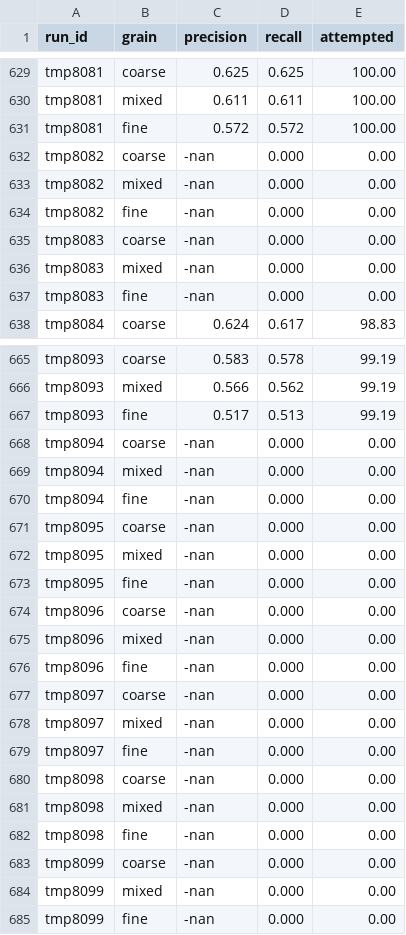
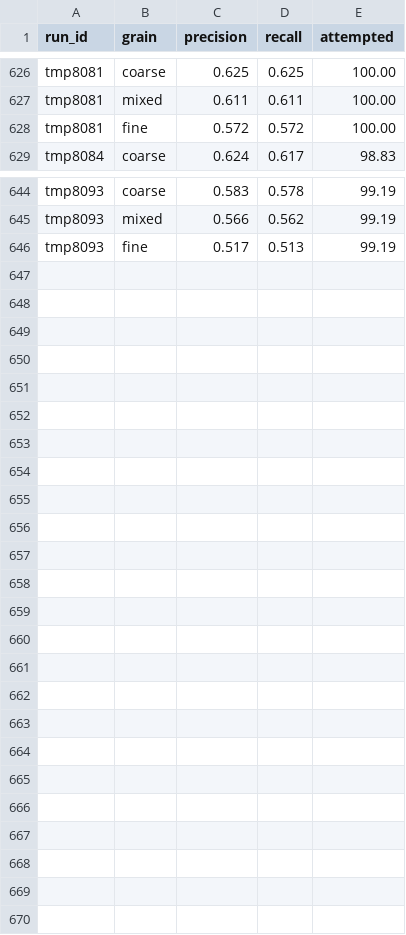
Before and after one commit to astory/cs4740_3, a CSV file: experiment/allruns/scores.csv, drawn as a sheet; only a part is shown, gaps mark what is left out; the diff covers the shown part only.

Commit message:
remove fails from scores.csv

```diff
--- a/experiment/allruns/scores.csv
+++ b/experiment/allruns/scores.csv
@@ -631,8 +628,2 @@ run_id,grain,precision,recall,attempted
 "tmp8081",fine,0.572,0.572,100.00
-"tmp8082",coarse,-nan,0.000,0.00
-"tmp8082",mixed,-nan,0.000,0.00
-"tmp8082",fine,-nan,0.000,0.00
-"tmp8083",coarse,-nan,0.000,0.00
-"tmp8083",mixed,-nan,0.000,0.00
-"tmp8083",fine,-nan,0.000,0.00
 "tmp8084",coarse,0.624,0.617,98.83
@@ -667,19 +646 @@ run_id,grain,precision,recall,attempted
 "tmp8093",fine,0.517,0.513,99.19
-"tmp8094",coarse,-nan,0.000,0.00
-"tmp8094",mixed,-nan,0.000,0.00
-"tmp8094",fine,-nan,0.000,0.00
-"tmp8095",coarse,-nan,0.000,0.00
-"tmp8095",mixed,-nan,0.000,0.00
-"tmp8095",fine,-nan,0.000,0.00
-"tmp8096",coarse,-nan,0.000,0.00
-"tmp8096",mixed,-nan,0.000,0.00
-"tmp8096",fine,-nan,0.000,0.00
-"tmp8097",coarse,-nan,0.000,0.00
-"tmp8097",mixed,-nan,0.000,0.00
-"tmp8097",fine,-nan,0.000,0.00
-"tmp8098",coarse,-nan,0.000,0.00
-"tmp8098",mixed,-nan,0.000,0.00
-"tmp8098",fine,-nan,0.000,0.00
-"tmp8099",coarse,-nan,0.000,0.00
-"tmp8099",mixed,-nan,0.000,0.00
-"tmp8099",fine,-nan,0.000,0.00
```
Also changed, not shown: 15 removed rows elsewhere in this file.
